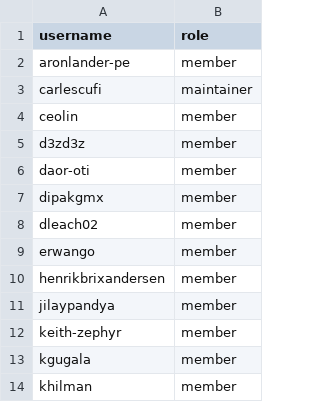
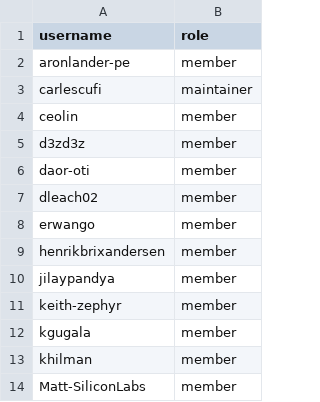
Before and after one commit to zephyrproject-rtos/infrastructure, a CSV file: terraform/github-zephyrproject-rtos/team/team-members/tsc.csv, drawn as a sheet; only a part is shown; the shorter side is filled out with more unchanged rows; the diff names each change by its address in the sheet, - before the commit and + after, or states it on an @@ line.

Commit message:
github: Remove dipakgmx from tsc
Remove the user 'dipakgmx' from the 'tsc' team since he is no longer
working at Zeiss.

Signed-off-by: Stephanos Ioannidis <root@stephanos.io>

```diff
--- a/terraform/github-zephyrproject-rtos/team/team-members/tsc.csv
+++ b/terraform/github-zephyrproject-rtos/team/team-members/tsc.csv
-row 7: dipakgmx | member
```
